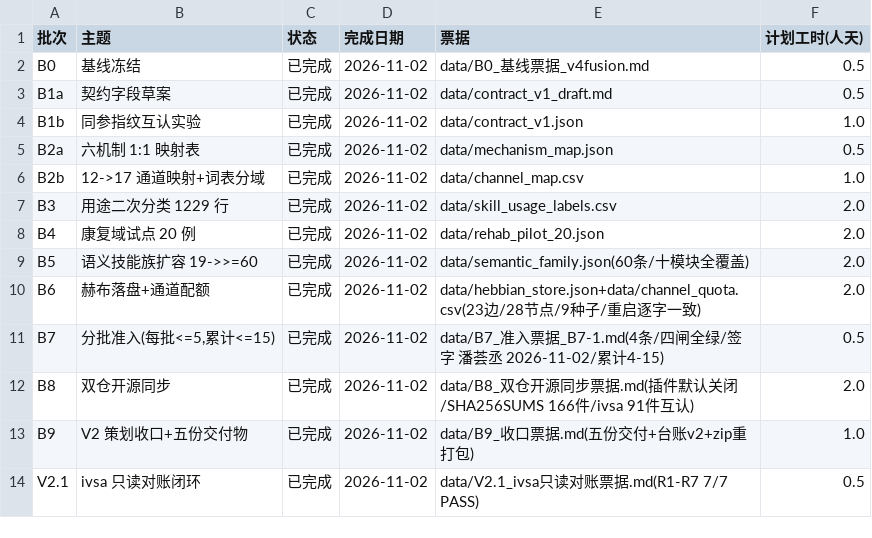
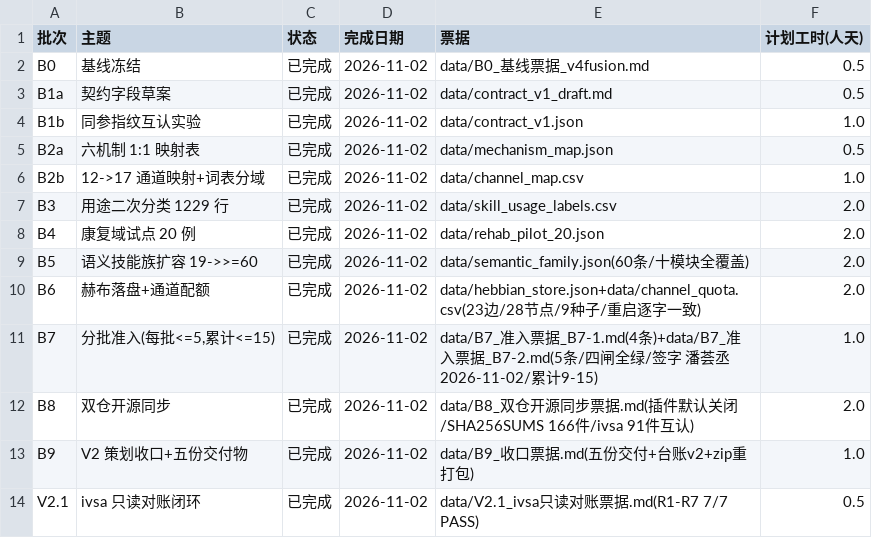
Before and after one commit to weideyouni/holoaeon, a CSV file: data/B0_批次进度.csv, drawn as a sheet.

```diff
--- a/data/B0_批次进度.csv
+++ b/data/B0_批次进度.csv
@@ -10,3 +10,3 @@ B5,语义技能族扩容 19->>=60,已完成,2026-11-02,data/semantic_family.json
 B6,赫布落盘+通道配额,已完成,2026-11-02,data/hebbian_store.json+data/channel_quota.csv(23边/28节点/9种子/重启逐字一致),2.0
-B7,"分批准入(每批<=5,累计<=15)",已完成,2026-11-02,data/B7_准入票据_B7-1.md(4条/四闸全绿/签字 潘荟丞 2026-11-02/累计4-15),0.5
+B7,"分批准入(每批<=5,累计<=15)",已完成,2026-11-02,"data/B7_准入票据_B7-1.md(4条)+data/B7_准入票据_B7-2.md(5条/四闸全绿/签字 潘荟丞 2026-11-02/累计9-15)",1.0
 B8,双仓开源同步,已完成,2026-11-02,data/B8_双仓开源同步票据.md(插件默认关闭/SHA256SUMS 166件/ivsa 91件互认),2.0
```
Also changed, not shown: data/admission_ledger.csv, 12 other files.
